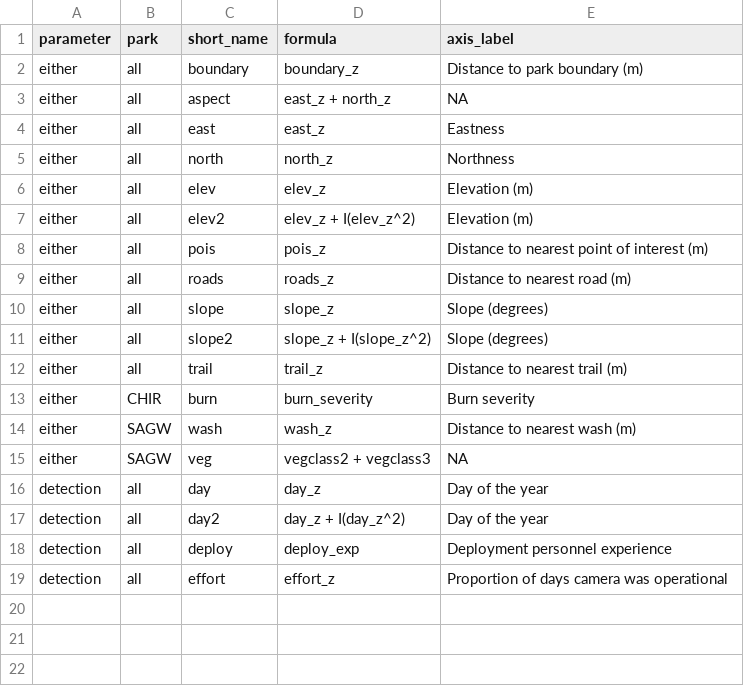
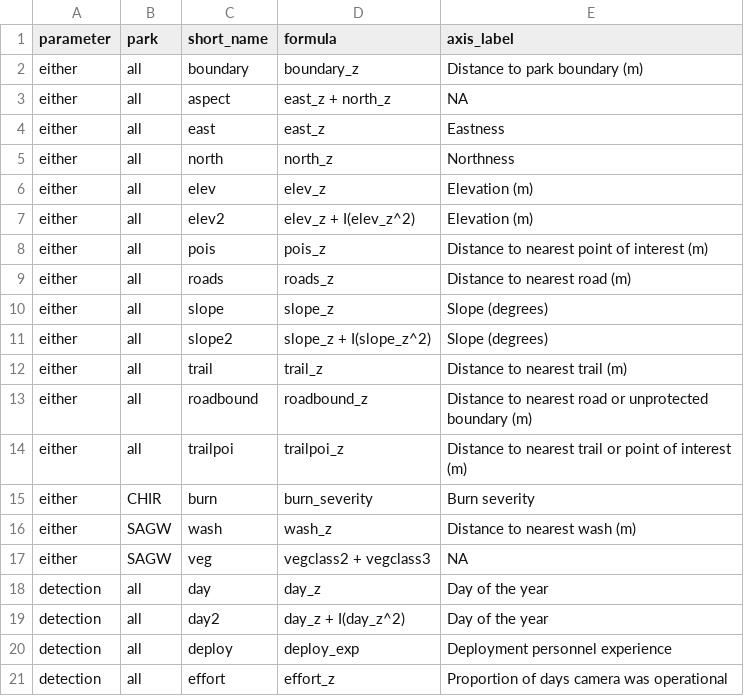
Before and after one commit to ezylstra/SWParks_Mammal_Occupancy, a CSV file: data/covariates/covariates.csv, drawn as a sheet; the diff names each change by its address in the sheet, - before the commit and + after, or states it on an @@ line.

Commit message:
Add new covariates to csv

```diff
--- a/data/covariates/covariates.csv
+++ b/data/covariates/covariates.csv
+row 13: either | all | roadbound | roadbound_z | Distance to nearest road or unprotected boundary (m)
+row 14: either | all | trailpoi | trailpoi_z | Distance to nearest trail or point of interest (m)
```
